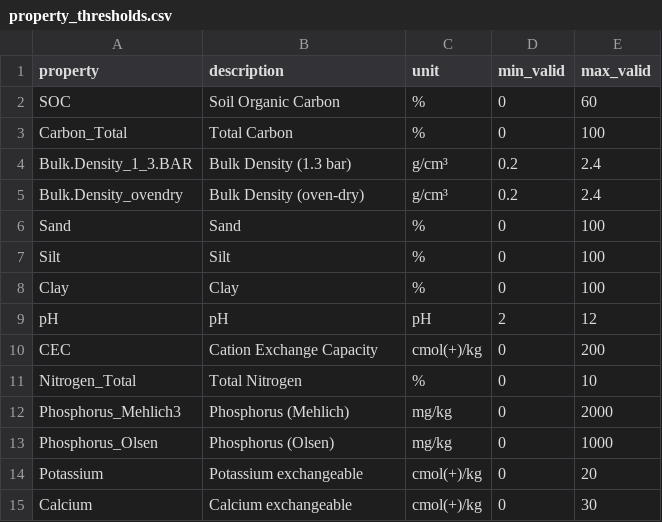
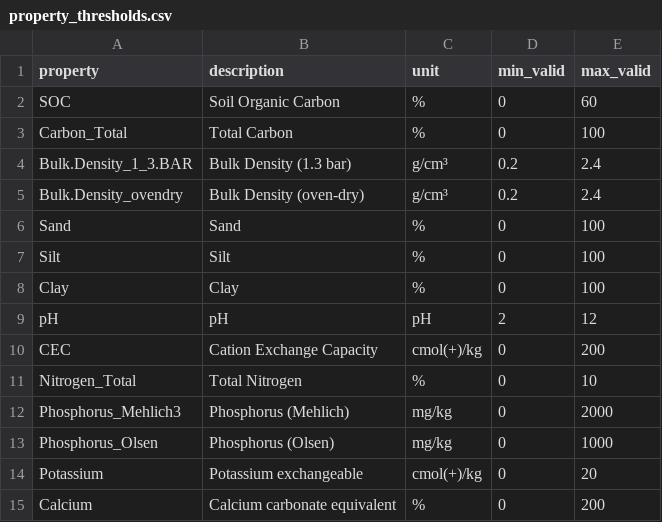
Before and after one commit to SoilFER/SoilFER-Training-Resources, a CSV file: 01_data/module1/kssl/property_thresholds.csv, drawn as a sheet.

Commit message:
updates on table

```diff
--- a/01_data/module1/kssl/property_thresholds.csv
+++ b/01_data/module1/kssl/property_thresholds.csv
@@ -14,2 +14,2 @@ Phosphorus_Olsen,Phosphorus (Olsen),mg/kg,0,1000
 Potassium,Potassium exchangeable,cmol(+)/kg,0,20
-Calcium,Calcium exchangeable,cmol(+)/kg,0,30
+Calcium,Calcium carbonate equivalent,%,0,200
```
Also changed, not shown: 2 other files.
